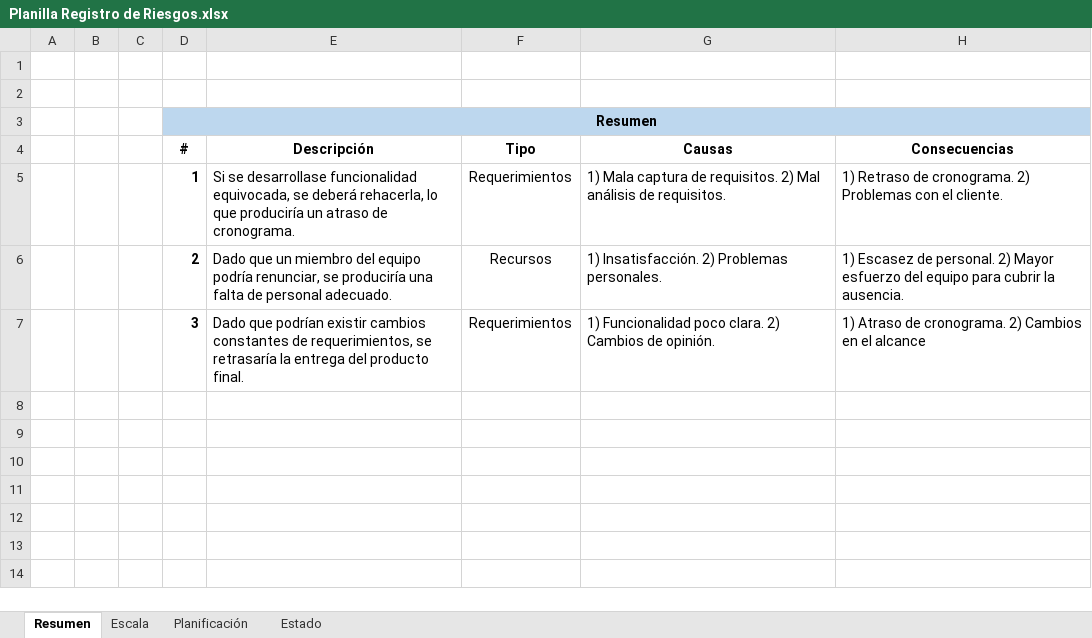
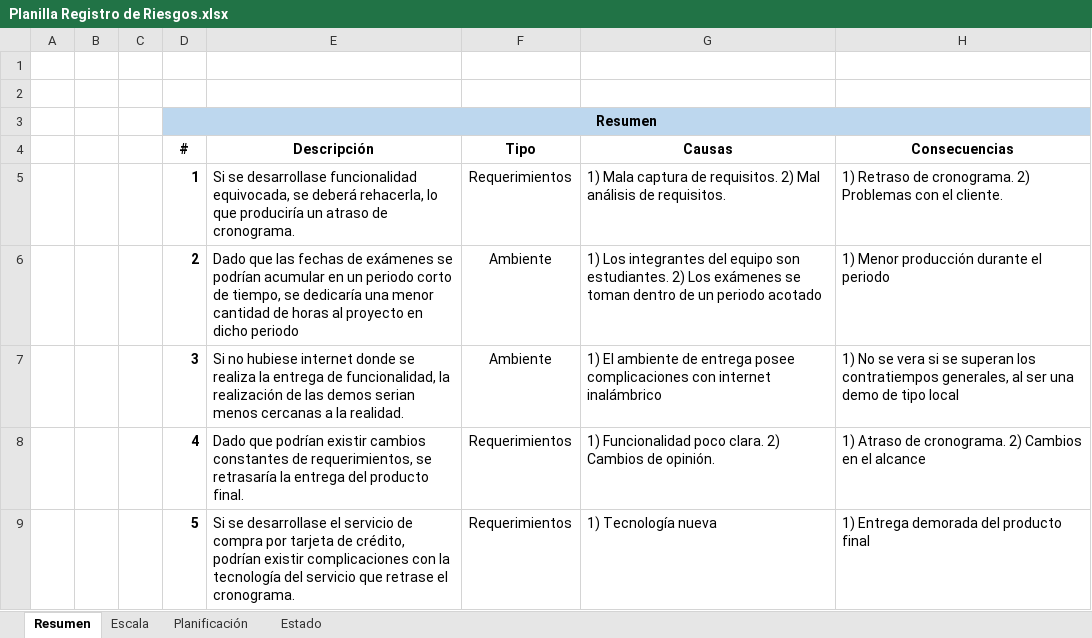
Before and after one commit to dschenkelman/a-malazan-wolvering, an Excel workbook: docs/Planilla Registro de Riesgos.xlsx, sheet Resumen, drawn as a sheet; values as stored, in another font and other column widths than the file's, no borders; removed rows and columns are numbered as before the commit, all else as after; the diff names each change by its address in the sheet, - before the commit and + after, or states it on an @@ line.

```diff
--- a/docs/Planilla Registro de Riesgos.xlsx (sheet Resumen)
+++ b/docs/Planilla Registro de Riesgos.xlsx (sheet Resumen)
-row 6:  |  |  | 2 | Dado que un miembro del equipo podría renunciar, se produciría una falta de personal adecuado. | Recursos | 1) Insatisfacción. 2) Problemas personales. | 1) Escasez de personal. 2) Mayor esfuerzo del equipo para cubrir la ausencia.
+row 6:  |  |  | 2 | Dado que las fechas de exámenes se podrían acumular en un periodo corto de tiempo, se dedicaría una menor cantidad de horas al proyecto en dicho periodo | Ambiente | 1) Los integrantes del equipo son estudiantes. 2) Los exámenes se toman dentro de un periodo acotado | 1) Menor producción durante el periodo
+row 7:  |  |  | 3 | Si no hubiese internet donde se realiza la entrega de funcionalidad, la realización de las demos serian menos cercanas a la realidad. | Ambiente | 1) El ambiente de entrega posee complicaciones con internet inalámbrico | 1) No se vera si se superan los contratiempos generales, al ser una demo de tipo local
-D8 (#): 3
+D8 (#): 4
+row 9:  |  |  | 5 | Si se desarrollase el servicio de compra por tarjeta de crédito, podrían existir complicaciones con la tecnología del servicio que retrase el cronograma. | Requerimientos | 1) Tecnología nueva | 1) Entrega demorada del producto final
```
Also changed, not shown: sheet Escala, sheet Estado, sheet Planificación, 1 other file.
